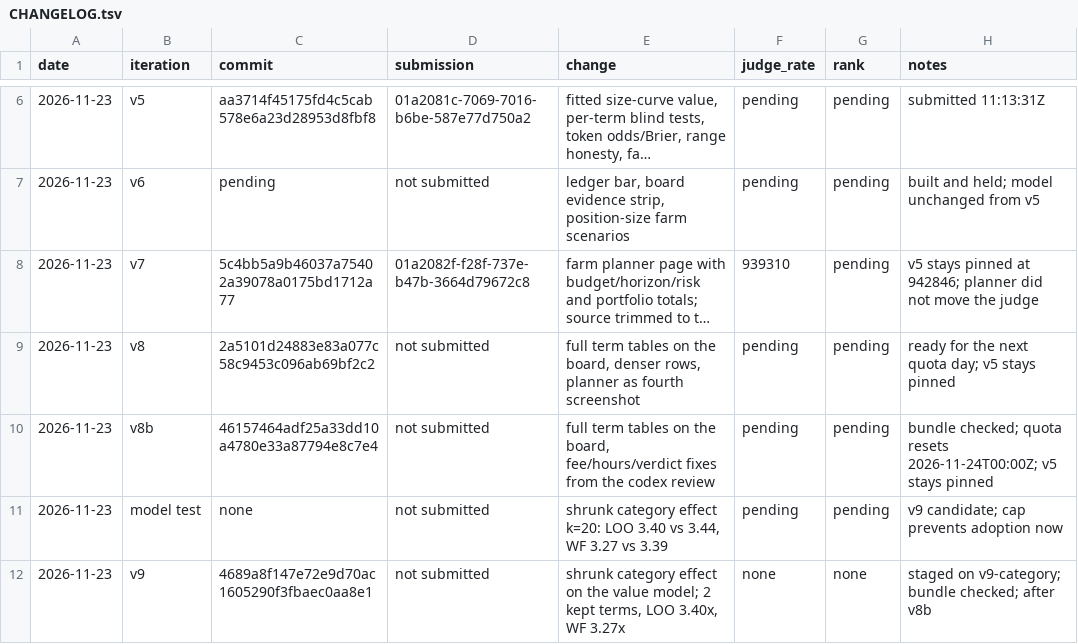
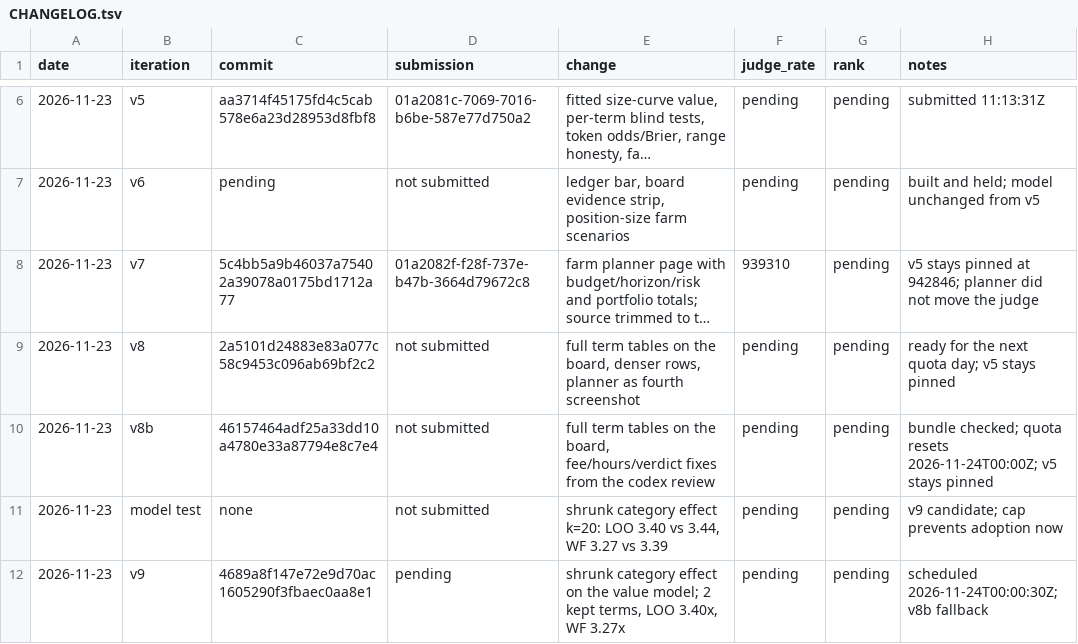
Before and after one commit to trolloks/trolloks-token-radar, a TSV file: CHANGELOG.tsv, drawn as a sheet; only a part is shown, gaps mark what is left out; long unchanged cells end in ….

Commit message:
Schedule v9 and keep v8b as the fallback

```diff
--- a/CHANGELOG.tsv
+++ b/CHANGELOG.tsv
@@ -11,2 +11,2 @@ date	iteration	commit	submission	change	judge_rate	rank	notes
 2026-11-23	model test	none	not submitted	shrunk category effect k=20: LOO 3.40 vs 3.44, WF 3.27 vs 3.39	pending	pending	v9 candidate; cap prevents adoption now
-2026-11-23	v9	4689a8f147e72e9d70ac1605290f3fbaec0aa8e1	not submitted	shrunk category effect on the value model; 2 kept terms, LOO 3.40x, WF 3.27x	none	none	staged on v9-category; bundle checked; after v8b
+2026-11-23	v9	4689a8f147e72e9d70ac1605290f3fbaec0aa8e1	pending	shrunk category effect on the value model; 2 kept terms, LOO 3.40x, WF 3.27x	pending	pending	scheduled 2026-11-24T00:00:30Z; v8b fallback
```
Also changed, not shown: 1 other file.
